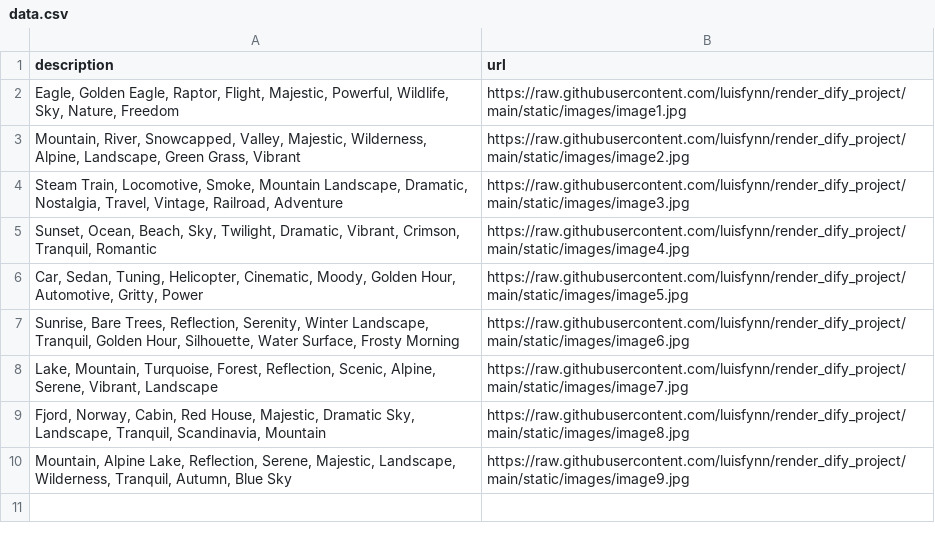
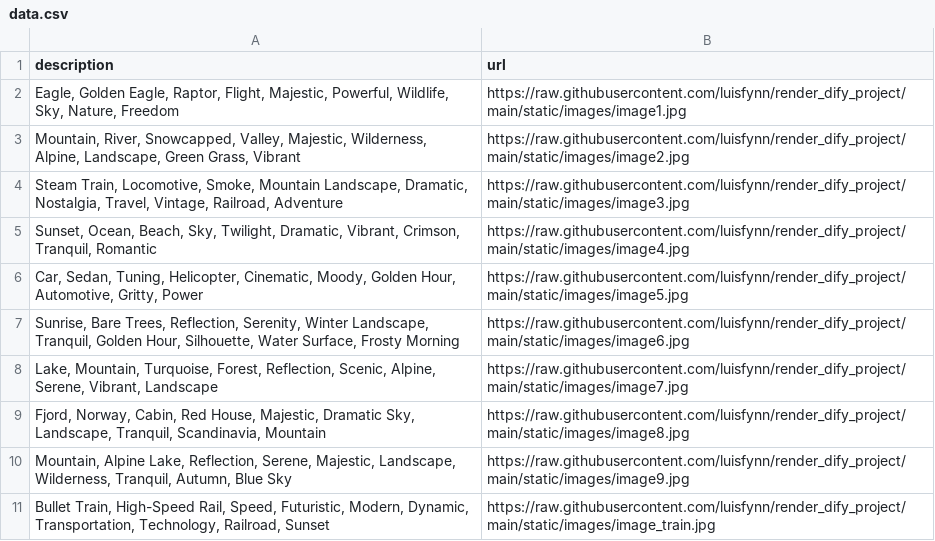
Before and after one commit to luisfynn/render_dify_project, a CSV file: data.csv, drawn as a sheet; the diff names each change by its address in the sheet, - before the commit and + after, or states it on an @@ line.

Commit message:
Add image image_train.jpg via Web

```diff
--- a/data.csv
+++ b/data.csv
+row 11: Bullet Train, High-Speed Rail, Speed, Futuristic, Modern, Dynamic, Transportation, Technology, Railroad, Sunset | https://raw.githubusercontent.com/luisfynn/render_dify_project/main/static/images/image_train.jpg
```
